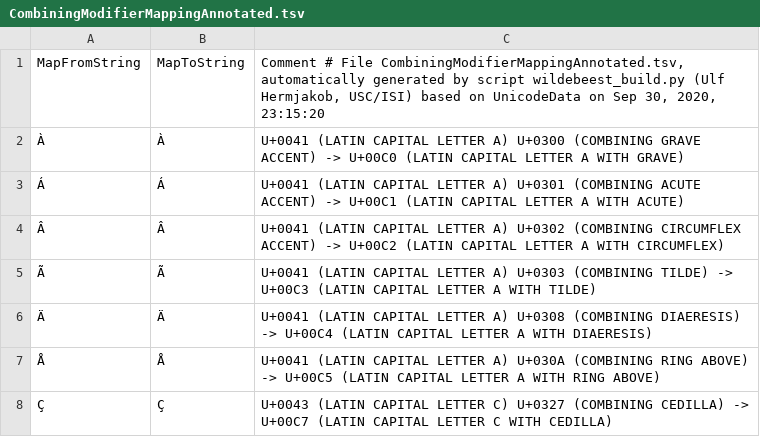
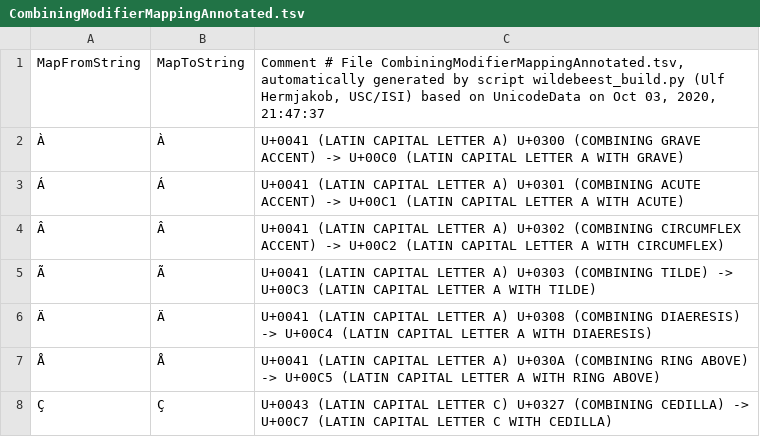
Before and after one commit to uhermjakob/wildebeest, a TSV file: data/CombiningModifierMappingAnnotated.tsv, drawn as a sheet; only a part is shown.

```diff
--- a/data/CombiningModifierMappingAnnotated.tsv
+++ b/data/CombiningModifierMappingAnnotated.tsv
@@ -1,2 +1,2 @@
-MapFromString	MapToString	Comment # File CombiningModifierMappingAnnotated.tsv, automatically generated by script wildebeest_build.py (Ulf Hermjakob, USC/ISI) based on UnicodeData on Sep 30, 2020, 23:15:20
+MapFromString	MapToString	Comment # File CombiningModifierMappingAnnotated.tsv, automatically generated by script wildebeest_build.py (Ulf Hermjakob, USC/ISI) based on UnicodeData on Oct 03, 2020, 21:47:37
 À	À	U+0041 (LATIN CAPITAL LETTER A) U+0300 (COMBINING GRAVE ACCENT) -> U+00C0 (LATIN CAPITAL LETTER A WITH GRAVE)
```
Also changed, not shown: data/CJKCompatibilityMappingAnnotated.tsv, data/DigitMappingAnnotated.tsv, 3 other files.
